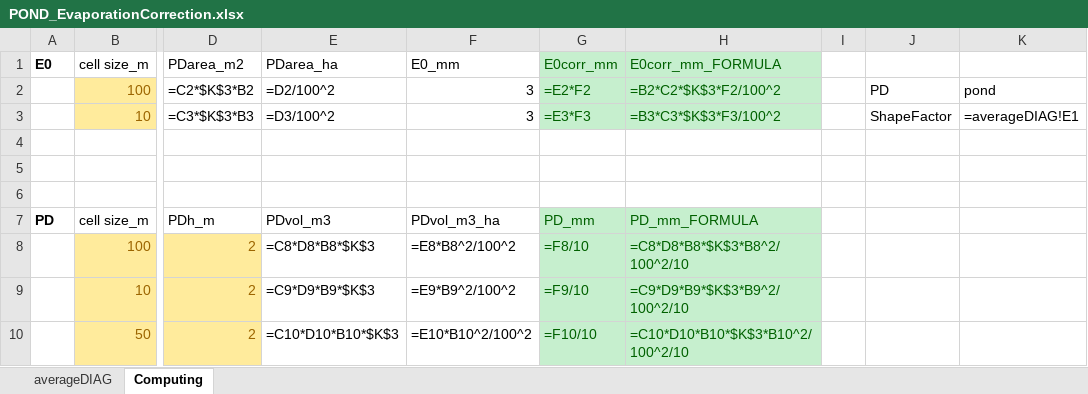
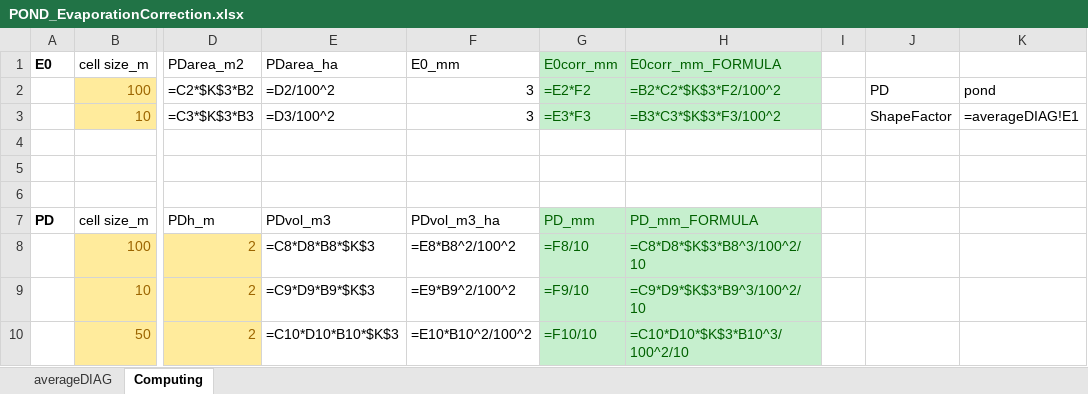
Before and after one commit to suryakant54321/marmites, an Excel workbook: trunk/MARMITESutilities/MM_XLSstuff/POND_EvaporationCorrection.xlsx, sheet Computing, drawn as a sheet; only a part is shown, gaps mark what is left out; values as stored, in another font and other column widths than the file's, no borders; formulas are shown in place of their values; the diff names each change by its address in the sheet, - before the commit and + after, or states it on an @@ line.

```diff
--- a/trunk/MARMITESutilities/MM_XLSstuff/POND_EvaporationCorrection.xlsx (sheet Computing)
+++ b/trunk/MARMITESutilities/MM_XLSstuff/POND_EvaporationCorrection.xlsx (sheet Computing)
-H8 (E0corr_mm_FORMULA): =C8*D8*B8*$K$3*B8^2/100^2/10
+H8 (E0corr_mm_FORMULA): =C8*D8*$K$3*B8^3/100^2/10
-H9 (E0corr_mm_FORMULA): =C9*D9*B9*$K$3*B9^2/100^2/10
+H9 (E0corr_mm_FORMULA): =C9*D9*$K$3*B9^3/100^2/10
-H10 (E0corr_mm_FORMULA): =C10*D10*B10*$K$3*B10^2/100^2/10
+H10 (E0corr_mm_FORMULA): =C10*D10*$K$3*B10^3/100^2/10
```
Also changed, not shown: 4 other files.
